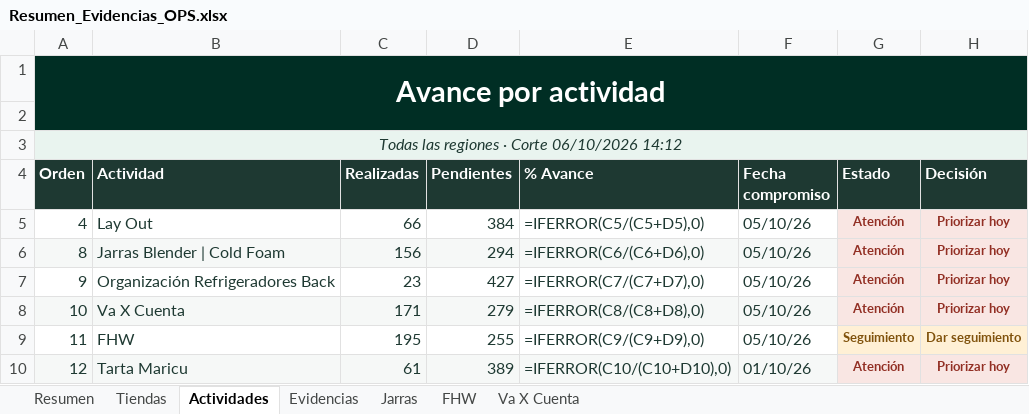
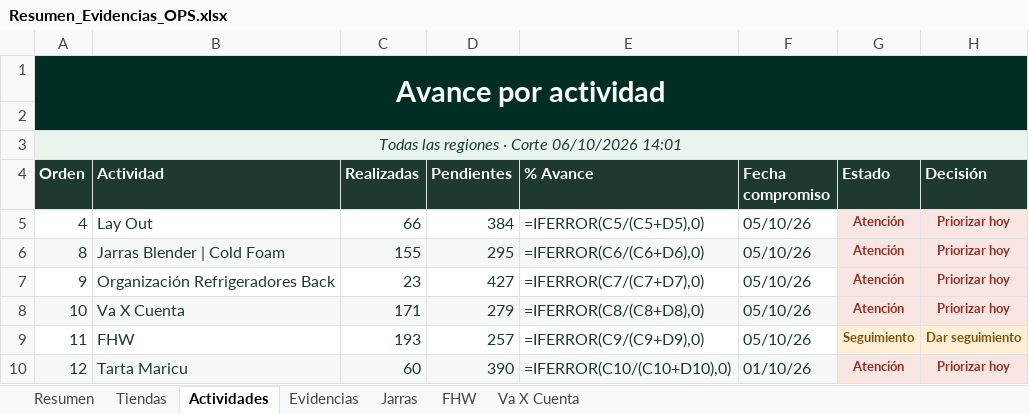
Before and after one commit to sbx-mex/Sistemas_Evidencias_Ops, an Excel workbook: exports/Resumen_Evidencias_OPS.xlsx, sheet Actividades, drawn as a sheet; values as stored, in another font and other column widths than the file's, no borders; formulas without a stored value are shown as written; conditional formats not drawn; the diff names each change by its address in the sheet, - before the commit and + after, or states it on an @@ line.

```diff
--- a/exports/Resumen_Evidencias_OPS.xlsx (sheet Actividades)
+++ b/exports/Resumen_Evidencias_OPS.xlsx (sheet Actividades)
-A3 (Orden): Todas las regiones · Corte 06/10/2026 14:12
+A3 (Orden): Todas las regiones · Corte 06/10/2026 14:01
-C6 (Realizadas): 156
+C6 (Realizadas): 155
-D6 (Pendientes): 294
+D6 (Pendientes): 295
-C9 (Realizadas): 195
+C9 (Realizadas): 193
-D9 (Pendientes): 255
+D9 (Pendientes): 257
-C10 (Realizadas): 61
+C10 (Realizadas): 60
-D10 (Pendientes): 389
+D10 (Pendientes): 390
```
Also changed, not shown: sheet Tiendas, sheet Evidencias, sheet Resumen, sheet FHW, sheet Jarras, sheet Va X Cuenta, 19 other files.
